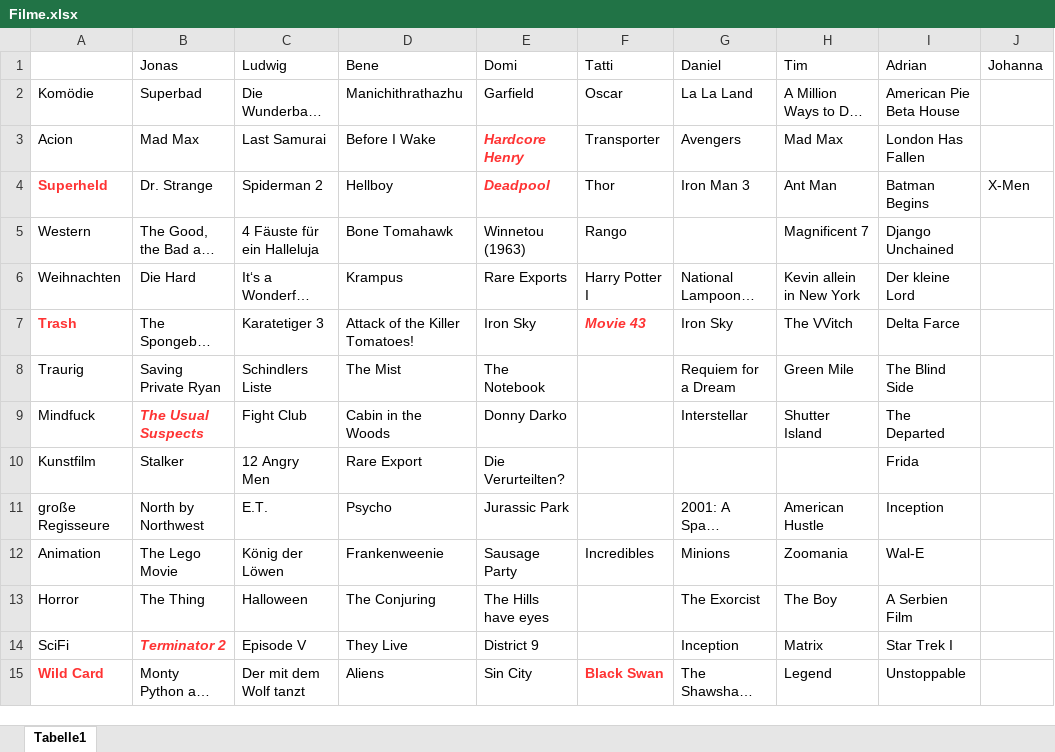
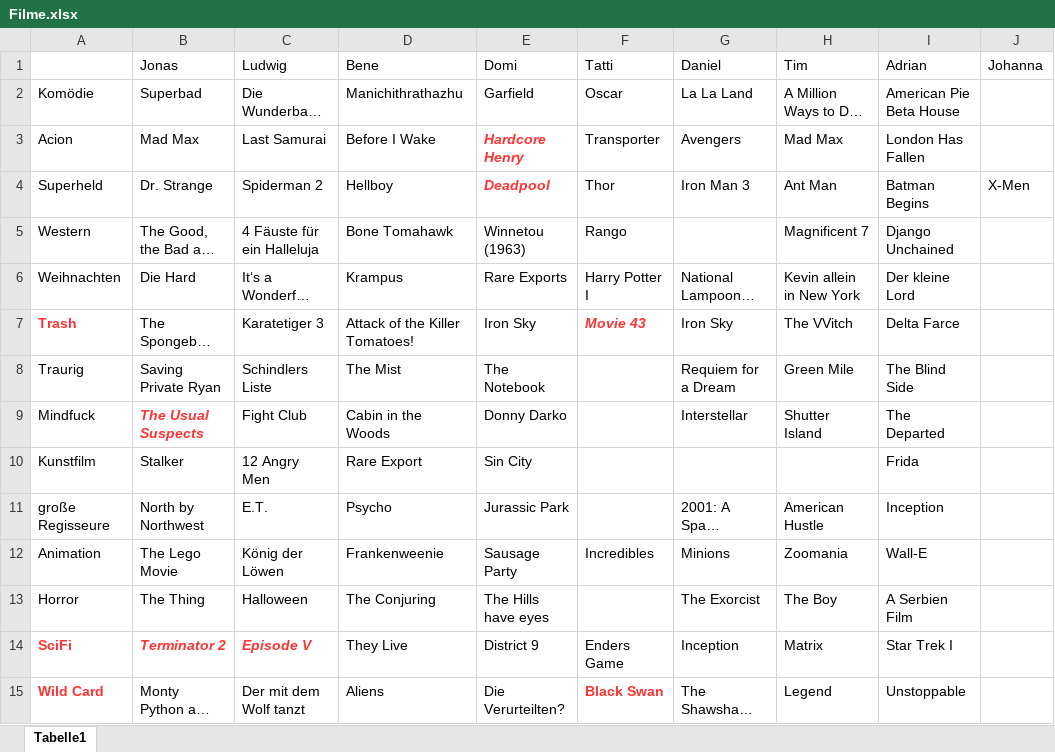
Before and after one commit to jonas-fischer/filme, an Excel workbook: Filme.xlsx, sheet Tabelle1, drawn as a sheet; long unchanged cells end in …; values as stored, in another font and other column widths than the file's, no borders; the diff names each change by its address in the sheet, - before the commit and + after, or states it on an @@ line.

Commit message:
Sci-fi Lui

```diff
--- a/Filme.xlsx (sheet Tabelle1)
+++ b/Filme.xlsx (sheet Tabelle1)
@@ A4 bold: on → off, text colour: #FF3333 → black @@
-E10 (Domi): Die Verurteilten?
+E10 (Domi): Sin City
-I12 (Adrian): Wal-E
+I12 (Adrian): Wall-E
@@ A14 bold: off → on, text colour: black → #FF3333 @@
@@ C14 bold: off → on, text colour: black → #FF3333, italic: off → on @@
-F14 (Tatti): (empty)
+F14 (Tatti): Enders Game
-E15 (Domi): Sin City
+E15 (Domi): Die Verurteilten?
```
